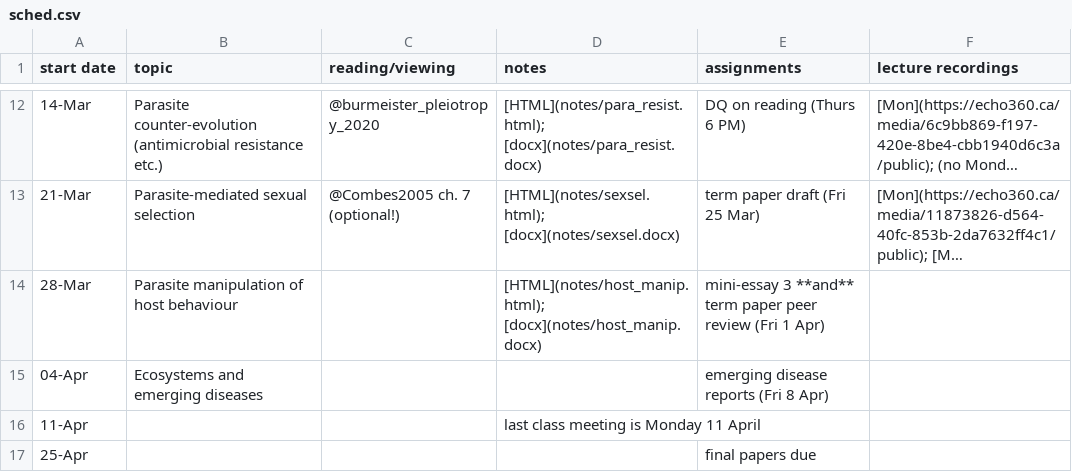
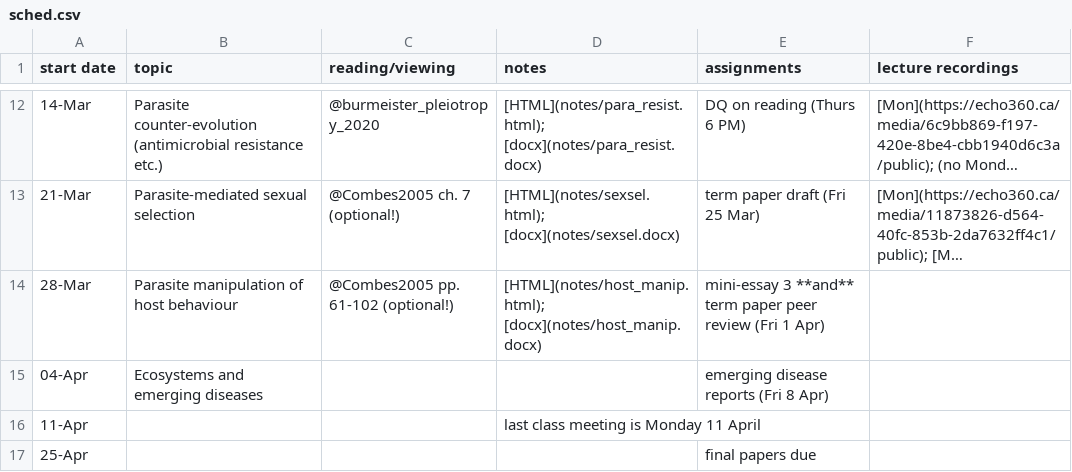
Before and after one commit to bbolker/bio4ae3, a CSV file: sched.csv, drawn as a sheet; only a part is shown, gaps mark what is left out; long unchanged cells end in …; the diff names each change by its address in the sheet, - before the commit and + after, or states it on an @@ line.

Commit message:
host manip notes

```diff
--- a/sched.csv
+++ b/sched.csv
-C14 (reading/viewing): (empty)
+C14 (reading/viewing): @Combes2005 pp. 61-102 (optional!)
```
Also changed, not shown: 10 other files.
